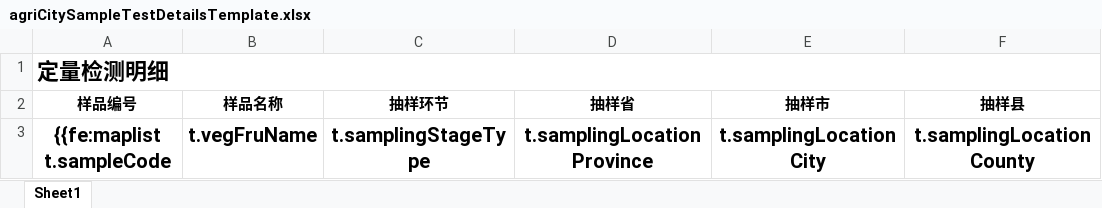
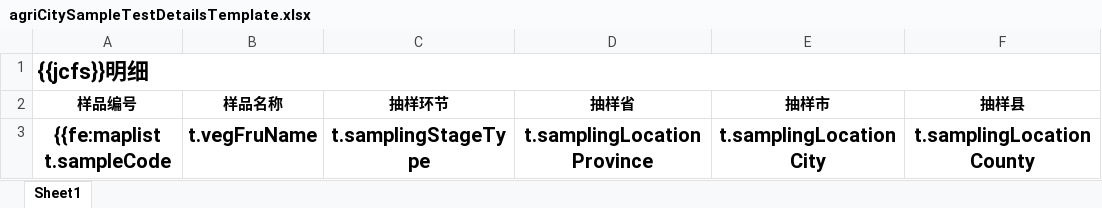
Before and after one commit to 969149731/agri_quality_detect, an Excel workbook: ruoyi-admin/src/main/resources/excelOutTemplate/agriCitySampleTestDetailsTemplate.xlsx, sheet Sheet1, drawn as a sheet; only a part is shown; values as stored, in another font and other column widths than the file's, no borders; the diff names each change by its address in the sheet, - before the commit and + after, or states it on an @@ line.

```diff
--- a/ruoyi-admin/src/main/resources/excelOutTemplate/agriCitySampleTestDetailsTemplate.xlsx (sheet Sheet1)
+++ b/ruoyi-admin/src/main/resources/excelOutTemplate/agriCitySampleTestDetailsTemplate.xlsx (sheet Sheet1)
-A1 (样品编号): 定量检测明细
+A1 (样品编号): {{jcfs}}明细
```
Also changed, not shown: 6 other files.
